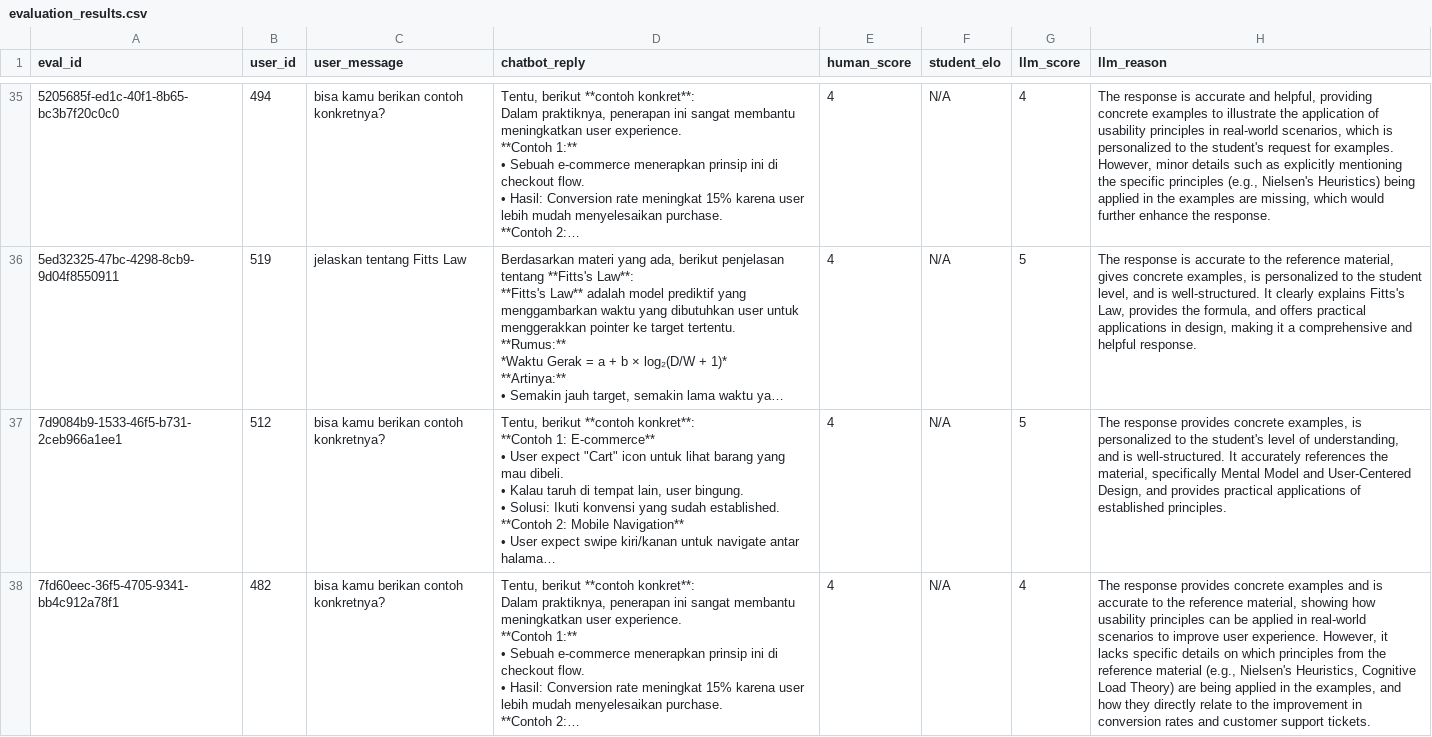
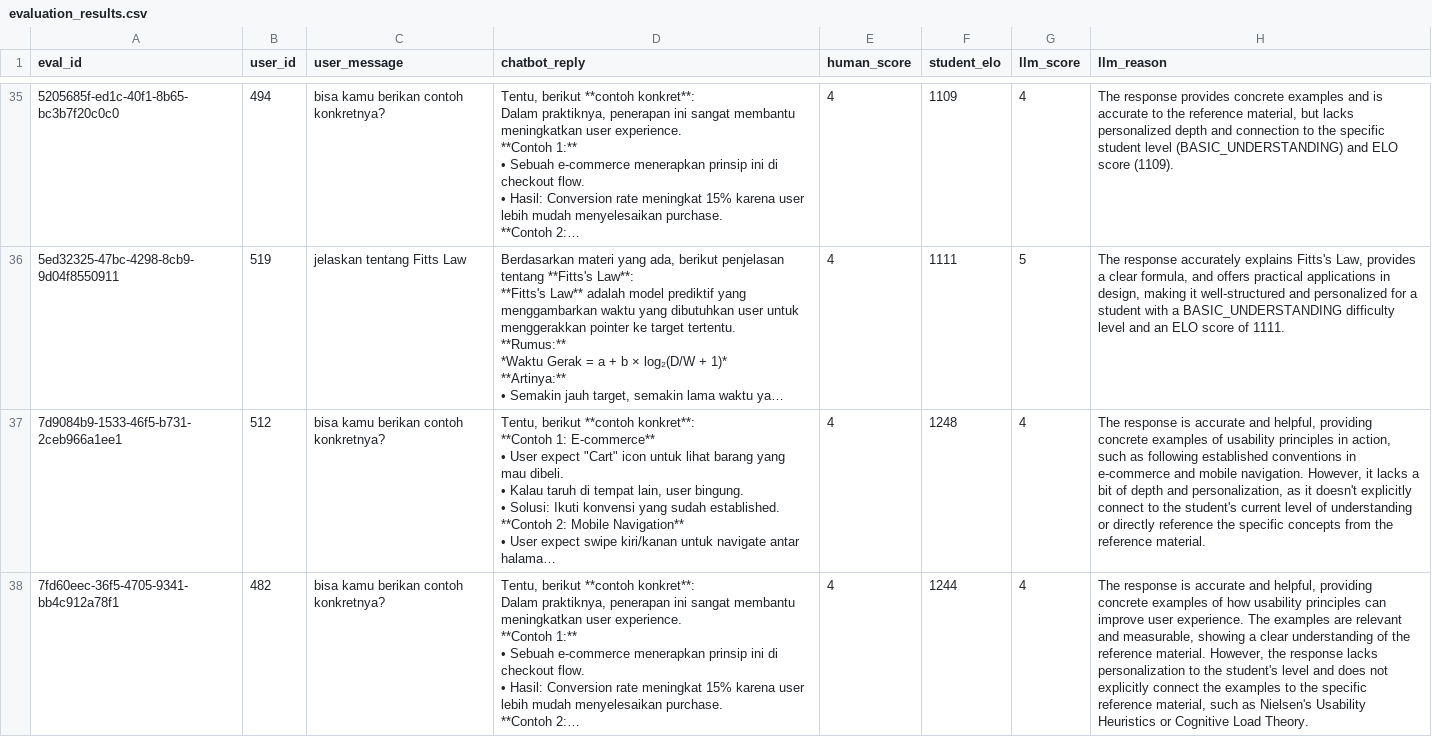
Before and after one commit to TRZs69/machine-learning-evaluation, a CSV file: evaluation_results.csv, drawn as a sheet; only a part is shown, gaps mark what is left out; long unchanged cells end in …; the diff covers the shown part only; the diff names each change by its address in the sheet, - before the commit and + after, or states it on an @@ line.

Commit message:
update mysql connection params and the evaluation results iteration 2

```diff
--- a/evaluation_results.csv
+++ b/evaluation_results.csv
-F35 (student_elo): N/A
+F35 (student_elo): 1109
-H35 (llm_reason): The response is accurate and helpful, providing concrete examples to illustrate the application of usability principles in real-world scenarios, which is personalized to the student's request for examples. However, minor details such as explicitly mentioning the specific principles (e.g., Nielsen's Heuristics) being applied in the examples are missing, which would further enhance the response.
+H35 (llm_reason): The response provides concrete examples and is accurate to the reference material, but lacks personalized depth and connection to the specific student level (BASIC_UNDERSTANDING) and ELO score (1109).
-F36 (student_elo): N/A
+F36 (student_elo): 1111
-H36 (llm_reason): The response is accurate to the reference material, gives concrete examples, is personalized to the student level, and is well-structured. It clearly explains Fitts's Law, provides the formula, and offers practical applications in design, making it a comprehensive and helpful response.
+H36 (llm_reason): The response accurately explains Fitts's Law, provides a clear formula, and offers practical applications in design, making it well-structured and personalized for a student with a BASIC_UNDERSTANDING difficulty level and an ELO score of 1111.
-F37 (student_elo): N/A
+F37 (student_elo): 1248
-G37 (llm_score): 5
+G37 (llm_score): 4
-H37 (llm_reason): The response provides concrete examples, is personalized to the student's level of understanding, and is well-structured. It accurately references the material, specifically Mental Model and User-Centered Design, and provides practical applications of established principles.
+H37 (llm_reason): The response is accurate and helpful, providing concrete examples of usability principles in action, such as following established conventions in e-commerce and mobile navigation. However, it lacks a bit of depth and personalization, as it doesn't explicitly connect to the student's current level of understanding or directly reference the specific concepts from the reference material.
-F38 (student_elo): N/A
+F38 (student_elo): 1244
-H38 (llm_reason): The response provides concrete examples and is accurate to the reference material, showing how usability principles can be applied in real-world scenarios to improve user experience. However, it lacks specific details on which principles from the reference material (e.g., Nielsen's Heuristics, Cognitive Load Theory) are being applied in the examples, and how they directly relate to the improvement in conversion rates and customer support tickets.
+H38 (llm_reason): The response is accurate and helpful, providing concrete examples of how usability principles can improve user experience. The examples are relevant and measurable, showing a clear understanding of the reference material. However, the response lacks personalization to the student's level and does not explicitly connect the examples to the specific reference material, such as Nielsen's Usability Heuristics or Cognitive Load Theory.
```
Also changed, not shown: 156 edited cells elsewhere in this file, 2 other files.
